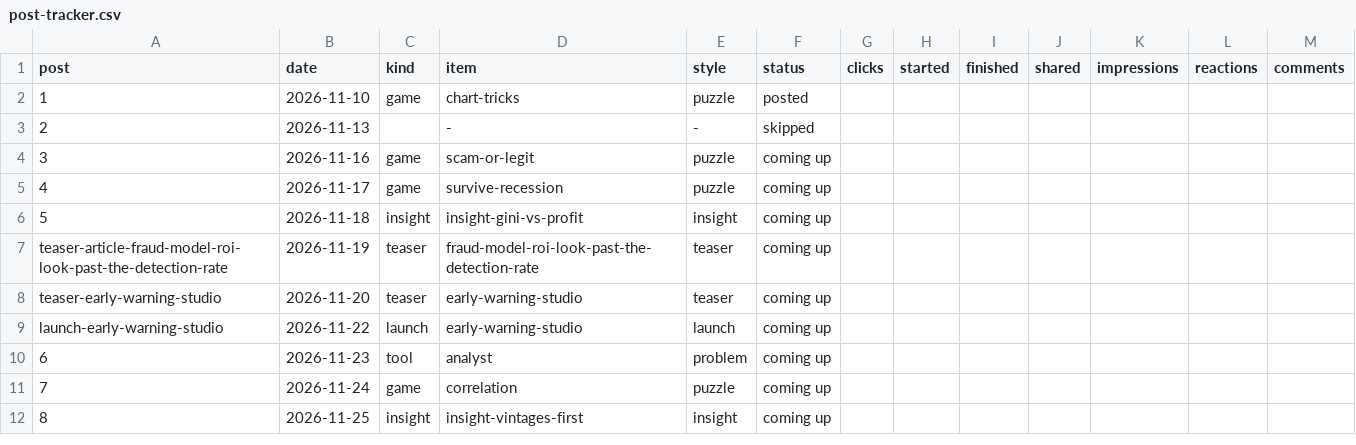
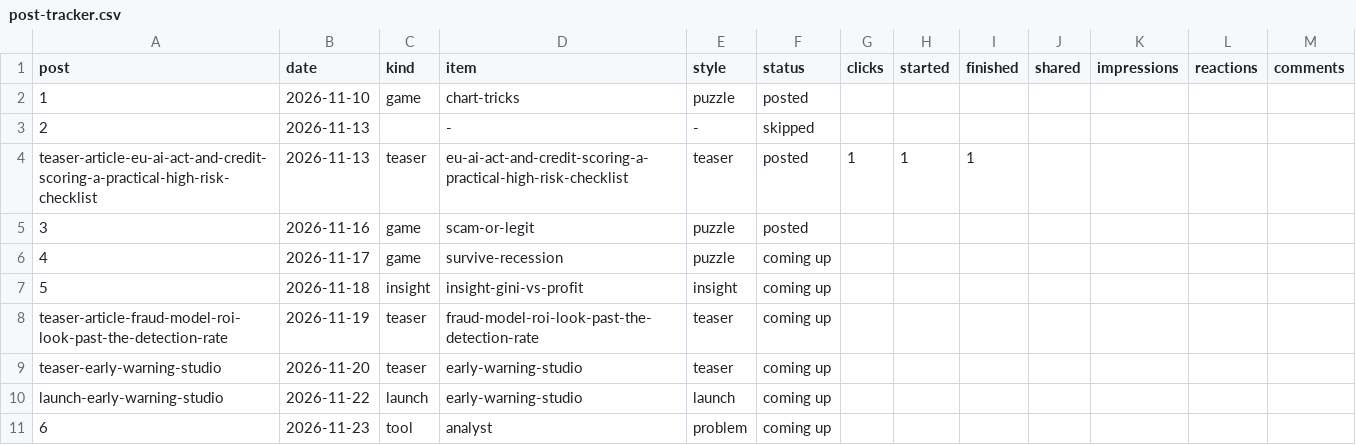
Before and after one commit to aceakant/aceakant.github.io, a CSV file: content/post-tracker.csv, drawn as a sheet; only a part is shown; the shorter side is filled out with more unchanged rows.

```diff
--- a/content/post-tracker.csv
+++ b/content/post-tracker.csv
@@ -3,3 +3,4 @@ post,date,kind,item,style,status,clicks,started,finished,shared,impressions,reac
 2,2026-11-13,,-,-,skipped,,,,,,,
-3,2026-11-16,game,scam-or-legit,puzzle,coming up,,,,,,,
+teaser-article-eu-ai-act-and-credit-scoring-a-practical-high-risk-checklist,2026-11-13,teaser,eu-ai-act-and-credit-scoring-a-practical-high-risk-checklist,teaser,posted,1,1,1,,,,
+3,2026-11-16,game,scam-or-legit,puzzle,posted,,,,,,,
 4,2026-11-17,game,survive-recession,puzzle,coming up,,,,,,,
```
Also changed, not shown: 1 other file.
